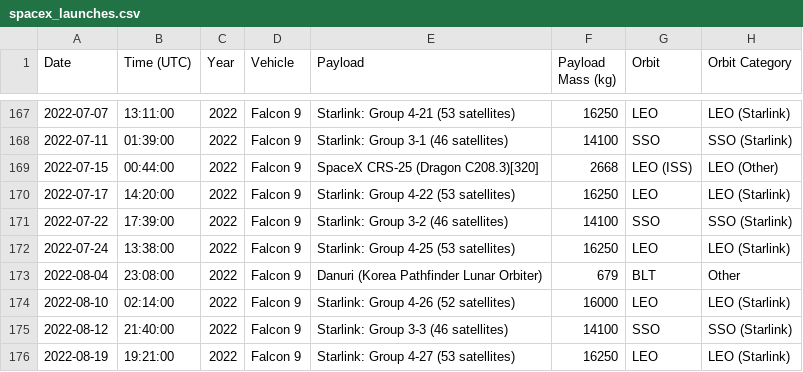
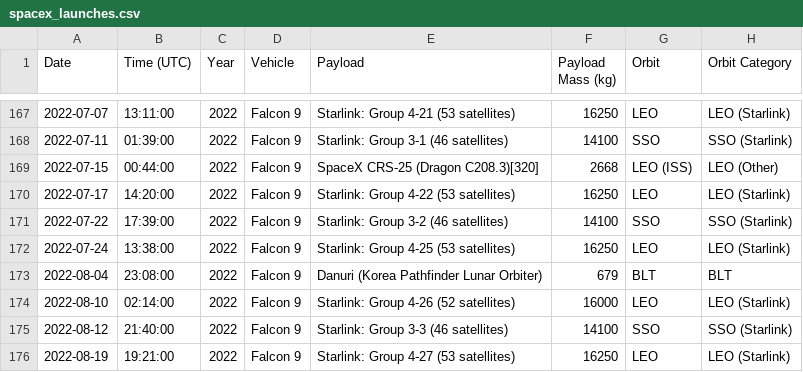
Before and after one commit to leepavelich/spacex-graphs, a CSV file: outputs/spacex_launches.csv, drawn as a sheet; only a part is shown, gaps mark what is left out; the diff names each change by its address in the sheet, - before the commit and + after, or states it on an @@ line.

```diff
--- a/outputs/spacex_launches.csv
+++ b/outputs/spacex_launches.csv
-H173 (Orbit Category): Other
+H173 (Orbit Category): BLT
```
Also changed, not shown: 2 other files.
